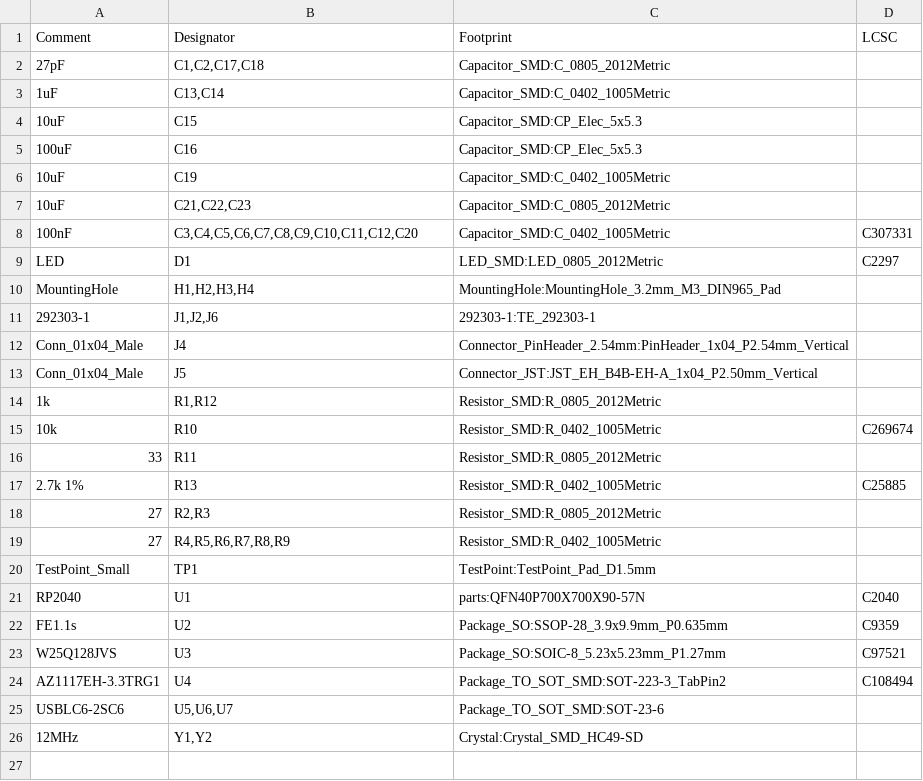
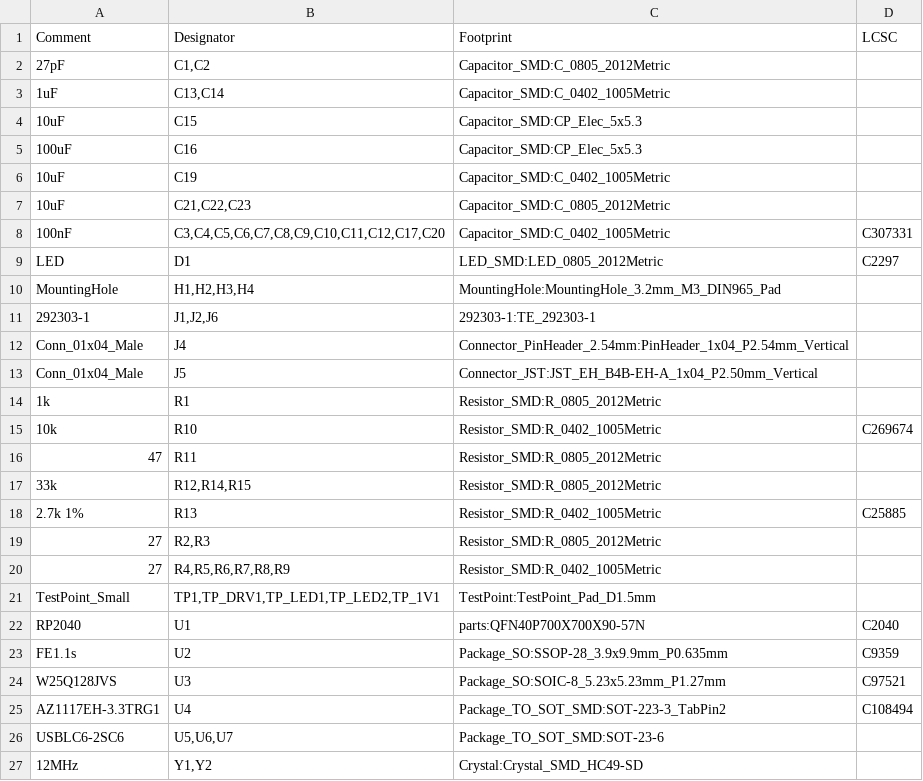
Before and after one commit to apistol78/rv32, a CSV file: schematics/usb host hub/usb host hub/usb host hub.csv, drawn as a sheet.

Commit message:
Rv32: Rev 2 USB Host schematics. Ordered from JLCPCB.

```diff
--- a/schematics/usb host hub/usb host hub/usb host hub.csv
+++ b/schematics/usb host hub/usb host hub/usb host hub.csv
@@ -1,3 +1,3 @@
 Comment,Designator,Footprint,LCSC
-"27pF","C1,C2,C17,C18","Capacitor_SMD:C_0805_2012Metric",""
+"27pF","C1,C2","Capacitor_SMD:C_0805_2012Metric",""
 "1uF","C13,C14","Capacitor_SMD:C_0402_1005Metric",""
@@ -7,3 +7,3 @@ Comment,Designator,Footprint,LCSC
 "10uF","C21,C22,C23","Capacitor_SMD:C_0805_2012Metric",""
-"100nF","C3,C4,C5,C6,C7,C8,C9,C10,C11,C12,C20","Capacitor_SMD:C_0402_1005Metric","C307331"
+"100nF","C3,C4,C5,C6,C7,C8,C9,C10,C11,C12,C17,C20","Capacitor_SMD:C_0402_1005Metric","C307331"
 "LED","D1","LED_SMD:LED_0805_2012Metric","C2297"
@@ -13,5 +13,6 @@ Comment,Designator,Footprint,LCSC
 "Conn_01x04_Male","J5","Connector_JST:JST_EH_B4B-EH-A_1x04_P2.50mm_Vertical",""
-"1k","R1,R12","Resistor_SMD:R_0805_2012Metric",""
+"1k","R1","Resistor_SMD:R_0805_2012Metric",""
 "10k","R10","Resistor_SMD:R_0402_1005Metric"," C269674"
-"33","R11","Resistor_SMD:R_0805_2012Metric",""
+"47","R11","Resistor_SMD:R_0805_2012Metric",""
+"33k","R12,R14,R15","Resistor_SMD:R_0805_2012Metric",""
 "2.7k 1%","R13","Resistor_SMD:R_0402_1005Metric","C25885"
@@ -19,3 +20,3 @@ Comment,Designator,Footprint,LCSC
 "27","R4,R5,R6,R7,R8,R9","Resistor_SMD:R_0402_1005Metric",""
-"TestPoint_Small","TP1","TestPoint:TestPoint_Pad_D1.5mm",""
+"TestPoint_Small","TP1,TP_DRV1,TP_LED1,TP_LED2,TP_1V1","TestPoint:TestPoint_Pad_D1.5mm",""
 "RP2040","U1","parts:QFN40P700X700X90-57N","C2040"
```
Also changed, not shown: 19 other files.
